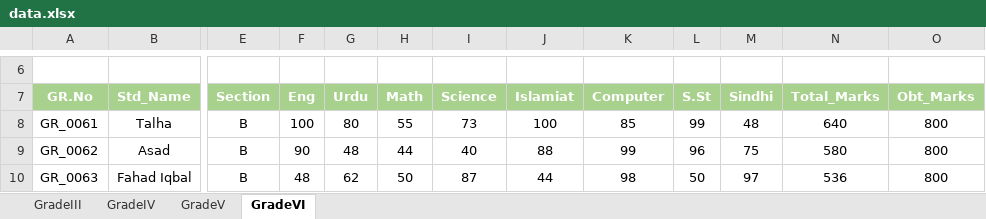
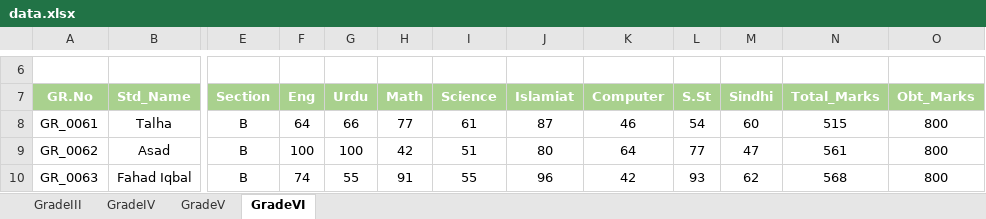
Before and after one commit to sumayya-codes/School-management-dashboard-streamlit, an Excel workbook: data.xlsx, sheet GradeVI, drawn as a sheet; only a part is shown, gaps mark what is left out; values as stored, in another font and other column widths than the file's, no borders; charts and pictures not drawn; the diff covers the shown part only; the diff names each change by its address in the sheet, - before the commit and + after, or states it on an @@ line.

```diff
--- a/data.xlsx (sheet GradeVI)
+++ b/data.xlsx (sheet GradeVI)
-F8 (Eng): 100
+F8 (Eng): 64
-G8 (Urdu): 80
+G8 (Urdu): 66
-H8 (Math): 55
+H8 (Math): 77
-I8 (Science): 73
+I8 (Science): 61
-J8 (Islamiat): 100
+J8 (Islamiat): 87
-K8 (Computer): 85
+K8 (Computer): 46
-L8 (S.St): 99
+L8 (S.St): 54
-M8 (Sindhi): 48
+M8 (Sindhi): 60
-N8 (Total_Marks): 640
+N8 (Total_Marks): 515
-F9 (Eng): 90
+F9 (Eng): 100
-G9 (Urdu): 48
+G9 (Urdu): 100
-H9 (Math): 44
+H9 (Math): 42
-I9 (Science): 40
+I9 (Science): 51
-J9 (Islamiat): 88
+J9 (Islamiat): 80
-K9 (Computer): 99
+K9 (Computer): 64
-L9 (S.St): 96
+L9 (S.St): 77
-M9 (Sindhi): 75
+M9 (Sindhi): 47
-N9 (Total_Marks): 580
+N9 (Total_Marks): 561
-F10 (Eng): 48
+F10 (Eng): 74
-G10 (Urdu): 62
+G10 (Urdu): 55
-H10 (Math): 50
+H10 (Math): 91
-I10 (Science): 87
+I10 (Science): 55
-J10 (Islamiat): 44
+J10 (Islamiat): 96
-K10 (Computer): 98
+K10 (Computer): 42
-L10 (S.St): 50
+L10 (S.St): 93
-M10 (Sindhi): 97
+M10 (Sindhi): 62
-N10 (Total_Marks): 536
+N10 (Total_Marks): 568
```
Also changed, not shown: 151 edited cells elsewhere in this sheet, sheet GradeV, sheet GradeIII, charts or pictures.
